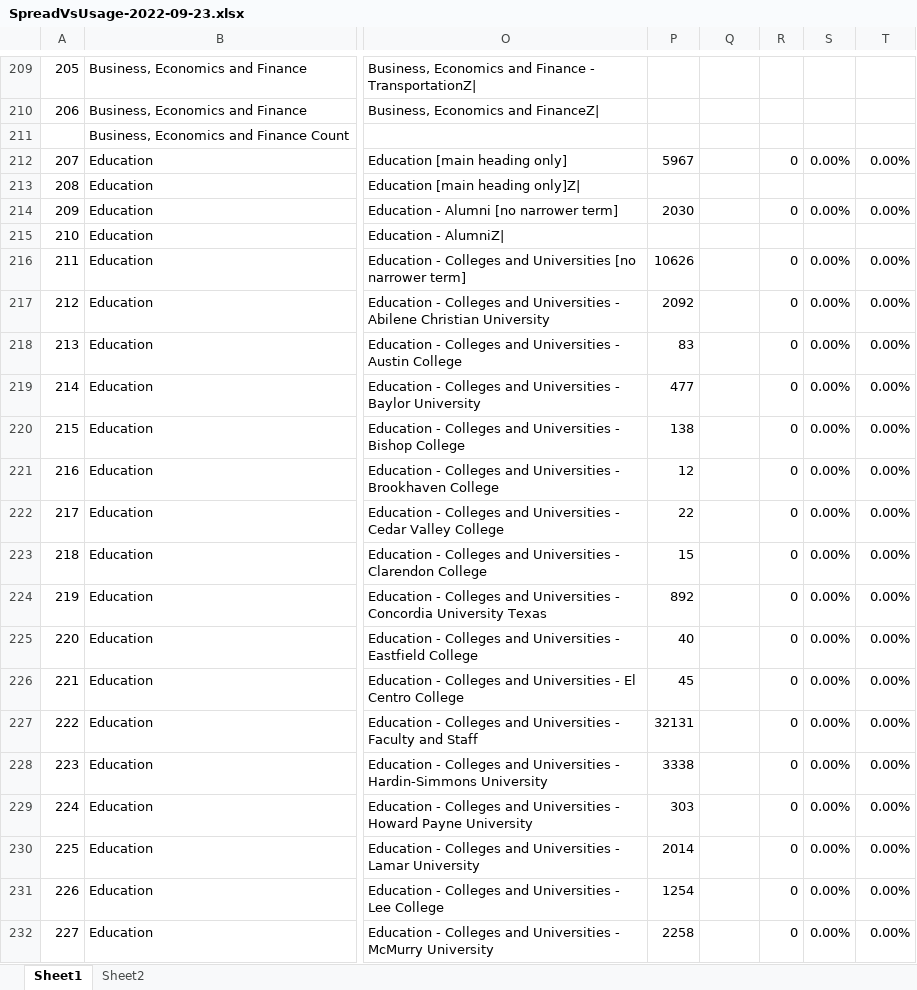
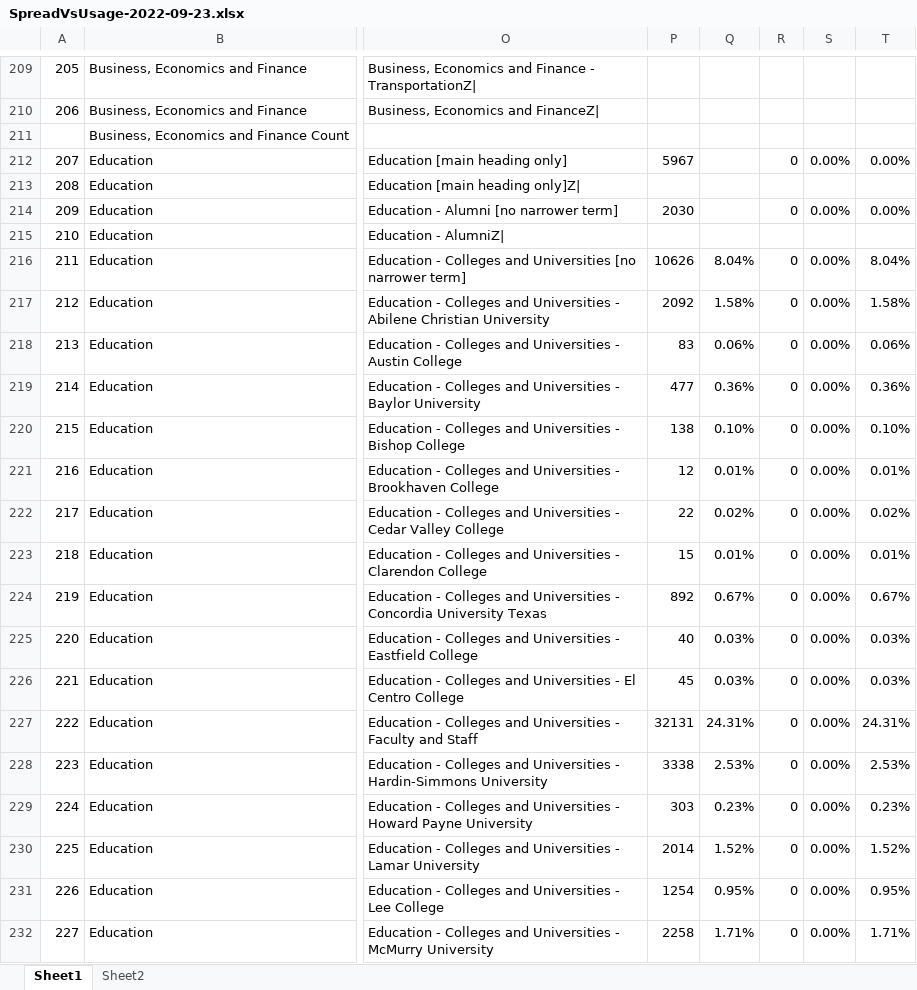
Before and after one commit to unt-libraries/portal-leading, an Excel workbook: untl-bs/data/SpreadVsUsage/SpreadVsUsage-2022-09-23.xlsx, sheet Sheet1, drawn as a sheet; only a part is shown, gaps mark what is left out; values as stored, in another font and other column widths than the file's, no cell formats; the diff covers the shown part only; the diff names each change by its address in the sheet, - before the commit and + after, or states it on an @@ line.

```diff
--- a/untl-bs/data/SpreadVsUsage/SpreadVsUsage-2022-09-23.xlsx (sheet Sheet1)
+++ b/untl-bs/data/SpreadVsUsage/SpreadVsUsage-2022-09-23.xlsx (sheet Sheet1)
-Q216: (empty)
+Q216: 8.04%
-T216: 0.00%
+T216: 8.04%
-Q217: (empty)
+Q217: 1.58%
-T217: 0.00%
+T217: 1.58%
-Q218: (empty)
+Q218: 0.06%
-T218: 0.00%
+T218: 0.06%
-Q219: (empty)
+Q219: 0.36%
-T219: 0.00%
+T219: 0.36%
-Q220: (empty)
+Q220: 0.10%
-T220: 0.00%
+T220: 0.10%
-Q221: (empty)
+Q221: 0.01%
-T221: 0.00%
+T221: 0.01%
-Q222: (empty)
+Q222: 0.02%
-T222: 0.00%
+T222: 0.02%
-Q223: (empty)
+Q223: 0.01%
-T223: 0.00%
+T223: 0.01%
-Q224: (empty)
+Q224: 0.67%
-T224: 0.00%
+T224: 0.67%
-Q225:Q226: (empty)
+Q225:Q226: 0.03%
-T225:T226: 0.00%
+T225:T226: 0.03%
-Q227: (empty)
+Q227: 24.31%
-T227: 0.00%
+T227: 24.31%
-Q228: (empty)
+Q228: 2.53%
-T228: 0.00%
+T228: 2.53%
-Q229: (empty)
+Q229: 0.23%
-T229: 0.00%
+T229: 0.23%
-Q230: (empty)
+Q230: 1.52%
-T230: 0.00%
+T230: 1.52%
-Q231: (empty)
+Q231: 0.95%
-T231: 0.00%
+T231: 0.95%
-Q232: (empty)
+Q232: 1.71%
-T232: 0.00%
+T232: 1.71%
```
Also changed, not shown: 843 edited cells elsewhere in this sheet, cell formats, 2 other files.
